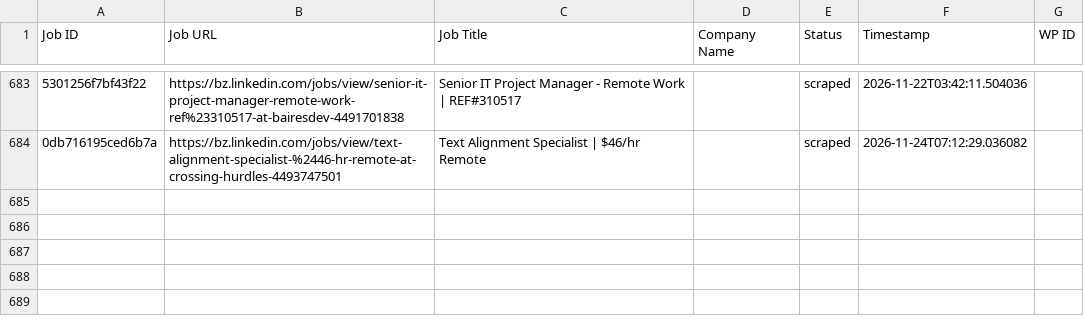
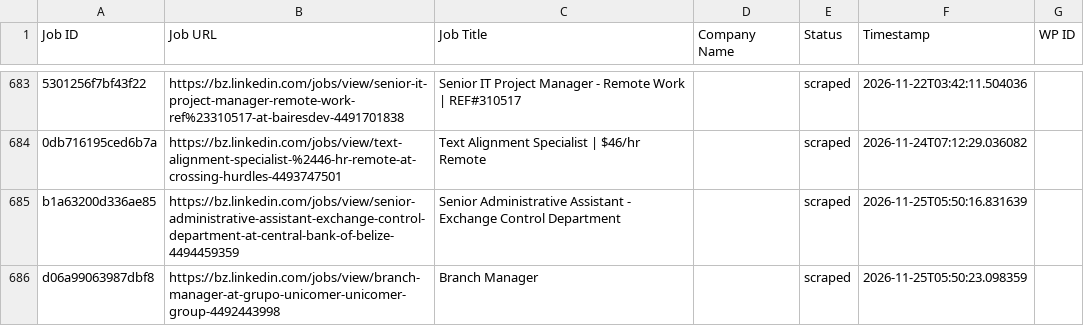
Before and after one commit to vindoky/bz, a CSV file: processed_jobs.csv, drawn as a sheet; only a part is shown, gaps mark what is left out; the diff names each change by its address in the sheet, - before the commit and + after, or states it on an @@ line.

```diff
--- a/processed_jobs.csv
+++ b/processed_jobs.csv
+row 685: b1a63200d336ae85 | https://bz.linkedin.com/jobs/view/senior-administrative-assistant-exchange-control-department-at-central-bank-of-belize-4494459359 | Senior Administrative Assistant - Exchange Control Department |  | scraped | 2026-11-25T05:50:16.831639
+row 686: d06a99063987dbf8 | https://bz.linkedin.com/jobs/view/branch-manager-at-grupo-unicomer-unicomer-group-4492443998 | Branch Manager |  | scraped | 2026-11-25T05:50:23.098359
```
